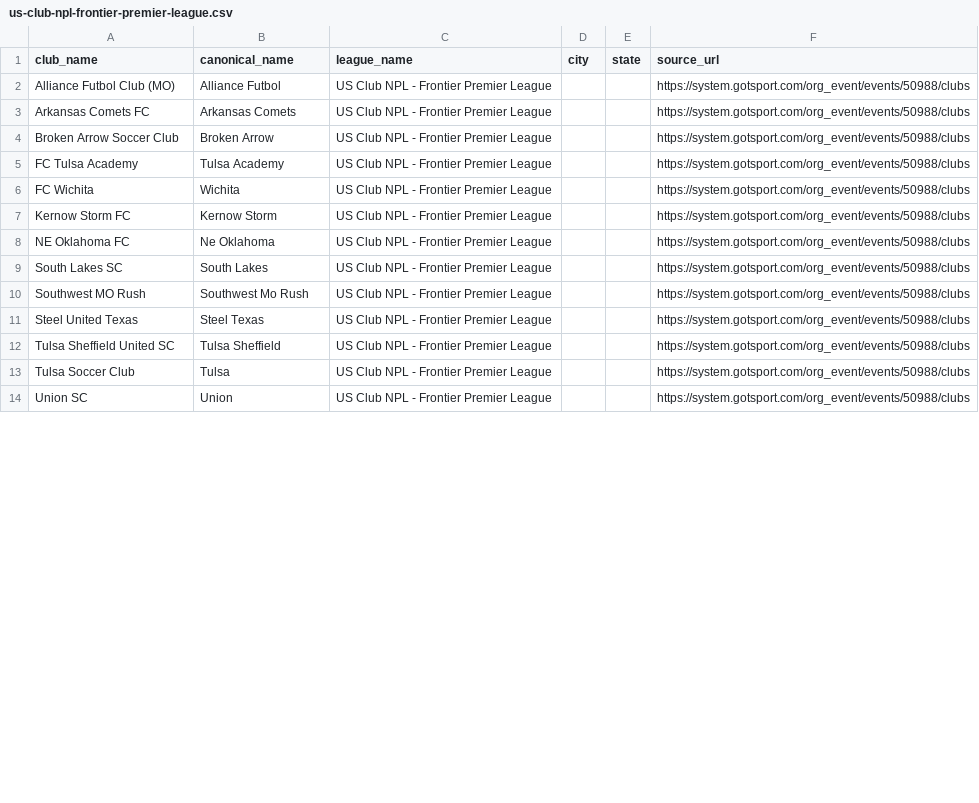
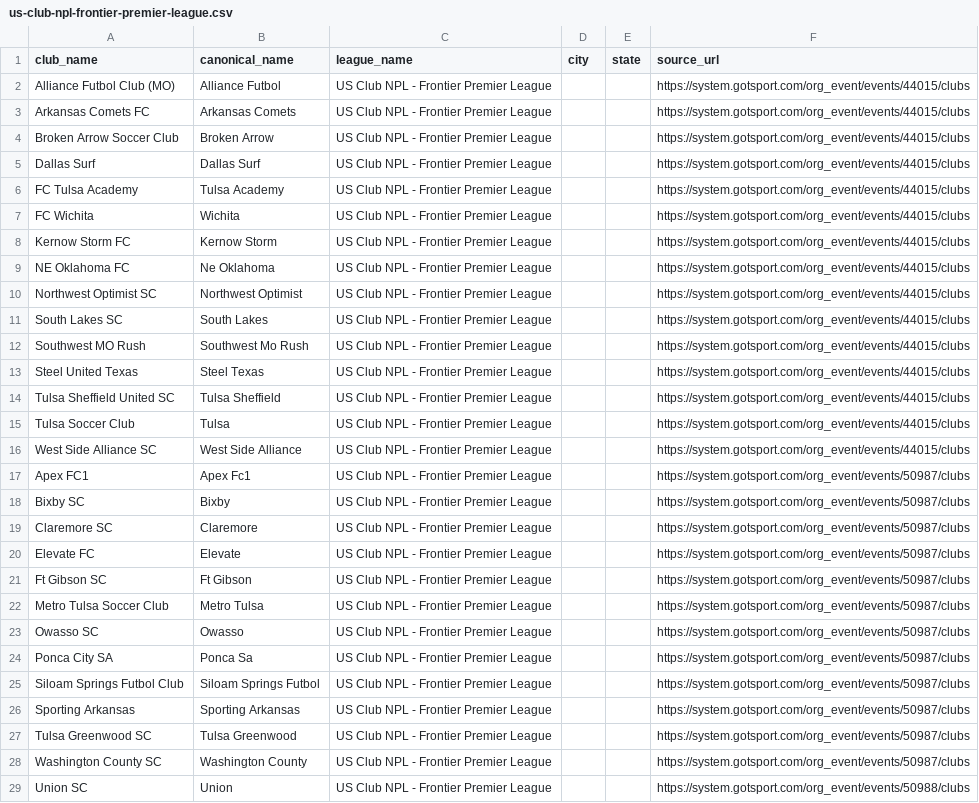
Before and after one commit to hlbiv/upshift-club-aggregator, a CSV file: scraper/output/leagues/us-club-npl-frontier-premier-league.csv, drawn as a sheet; only a part is shown; the diff covers the shown part only.

```diff
--- a/scraper/output/leagues/us-club-npl-frontier-premier-league.csv
+++ b/scraper/output/leagues/us-club-npl-frontier-premier-league.csv
@@ -1,14 +1,29 @@
 club_name,canonical_name,league_name,city,state,source_url
-Alliance Futbol Club (MO),Alliance Futbol,US Club NPL - Frontier Premier League,,,https://system.gotsport.com/org_event/events/50988/clubs
-Arkansas Comets FC,Arkansas Comets,US Club NPL - Frontier Premier League,,,https://system.gotsport.com/org_event/events/50988/clubs
-Broken Arrow Soccer Club,Broken Arrow,US Club NPL - Frontier Premier League,,,https://system.gotsport.com/org_event/events/50988/clubs
-FC Tulsa Academy,Tulsa Academy,US Club NPL - Frontier Premier League,,,https://system.gotsport.com/org_event/events/50988/clubs
-FC Wichita,Wichita,US Club NPL - Frontier Premier League,,,https://system.gotsport.com/org_event/events/50988/clubs
-Kernow Storm FC,Kernow Storm,US Club NPL - Frontier Premier League,,,https://system.gotsport.com/org_event/events/50988/clubs
-NE Oklahoma FC,Ne Oklahoma,US Club NPL - Frontier Premier League,,,https://system.gotsport.com/org_event/events/50988/clubs
-South Lakes SC,South Lakes,US Club NPL - Frontier Premier League,,,https://system.gotsport.com/org_event/events/50988/clubs
-Southwest MO Rush,Southwest Mo Rush,US Club NPL - Frontier Premier League,,,https://system.gotsport.com/org_event/events/50988/clubs
-Steel United Texas,Steel Texas,US Club NPL - Frontier Premier League,,,https://system.gotsport.com/org_event/events/50988/clubs
-Tulsa Sheffield United SC,Tulsa Sheffield,US Club NPL - Frontier Premier League,,,https://system.gotsport.com/org_event/events/50988/clubs
-Tulsa Soccer Club,Tulsa,US Club NPL - Frontier Premier League,,,https://system.gotsport.com/org_event/events/50988/clubs
+Alliance Futbol Club (MO),Alliance Futbol,US Club NPL - Frontier Premier League,,,https://system.gotsport.com/org_event/events/44015/clubs
+Arkansas Comets FC,Arkansas Comets,US Club NPL - Frontier Premier League,,,https://system.gotsport.com/org_event/events/44015/clubs
+Broken Arrow Soccer Club,Broken Arrow,US Club NPL - Frontier Premier League,,,https://system.gotsport.com/org_event/events/44015/clubs
+Dallas Surf,Dallas Surf,US Club NPL - Frontier Premier League,,,https://system.gotsport.com/org_event/events/44015/clubs
+FC Tulsa Academy,Tulsa Academy,US Club NPL - Frontier Premier League,,,https://system.gotsport.com/org_event/events/44015/clubs
+FC Wichita,Wichita,US Club NPL - Frontier Premier League,,,https://system.gotsport.com/org_event/events/44015/clubs
+Kernow Storm FC,Kernow Storm,US Club NPL - Frontier Premier League,,,https://system.gotsport.com/org_event/events/44015/clubs
+NE Oklahoma FC,Ne Oklahoma,US Club NPL - Frontier Premier League,,,https://system.gotsport.com/org_event/events/44015/clubs
+Northwest Optimist SC,Northwest Optimist,US Club NPL - Frontier Premier League,,,https://system.gotsport.com/org_event/events/44015/clubs
+South Lakes SC,South Lakes,US Club NPL - Frontier Premier League,,,https://system.gotsport.com/org_event/events/44015/clubs
+Southwest MO Rush,Southwest Mo Rush,US Club NPL - Frontier Premier League,,,https://system.gotsport.com/org_event/events/44015/clubs
+Steel United Texas,Steel Texas,US Club NPL - Frontier Premier League,,,https://system.gotsport.com/org_event/events/44015/clubs
+Tulsa Sheffield United SC,Tulsa Sheffield,US Club NPL - Frontier Premier League,,,https://system.gotsport.com/org_event/events/44015/clubs
+Tulsa Soccer Club,Tulsa,US Club NPL - Frontier Premier League,,,https://system.gotsport.com/org_event/events/44015/clubs
+West Side Alliance SC,West Side Alliance,US Club NPL - Frontier Premier League,,,https://system.gotsport.com/org_event/events/44015/clubs
+Apex FC1,Apex Fc1,US Club NPL - Frontier Premier League,,,https://system.gotsport.com/org_event/events/50987/clubs
+Bixby SC,Bixby,US Club NPL - Frontier Premier League,,,https://system.gotsport.com/org_event/events/50987/clubs
+Claremore SC,Claremore,US Club NPL - Frontier Premier League,,,https://system.gotsport.com/org_event/events/50987/clubs
+Elevate FC,Elevate,US Club NPL - Frontier Premier League,,,https://system.gotsport.com/org_event/events/50987/clubs
+Ft Gibson SC,Ft Gibson,US Club NPL - Frontier Premier League,,,https://system.gotsport.com/org_event/events/50987/clubs
+Metro Tulsa Soccer Club,Metro Tulsa,US Club NPL - Frontier Premier League,,,https://system.gotsport.com/org_event/events/50987/clubs
+Owasso SC,Owasso,US Club NPL - Frontier Premier League,,,https://system.gotsport.com/org_event/events/50987/clubs
+Ponca City SA,Ponca Sa,US Club NPL - Frontier Premier League,,,https://system.gotsport.com/org_event/events/50987/clubs
+Siloam Springs Futbol Club,Siloam Springs Futbol,US Club NPL - Frontier Premier League,,,https://system.gotsport.com/org_event/events/50987/clubs
+Sporting Arkansas,Sporting Arkansas,US Club NPL - Frontier Premier League,,,https://system.gotsport.com/org_event/events/50987/clubs
+Tulsa Greenwood SC,Tulsa Greenwood,US Club NPL - Frontier Premier League,,,https://system.gotsport.com/org_event/events/50987/clubs
+Washington County SC,Washington County,US Club NPL - Frontier Premier League,,,https://system.gotsport.com/org_event/events/50987/clubs
 Union SC,Union,US Club NPL - Frontier Premier League,,,https://system.gotsport.com/org_event/events/50988/clubs
```
Also changed, not shown: 1 removed row elsewhere in this file, scraper/output/leagues/arizona-soccer-club-league.csv, scraper/output/leagues/california-state-soccer-association-south.csv, 14 other files.
